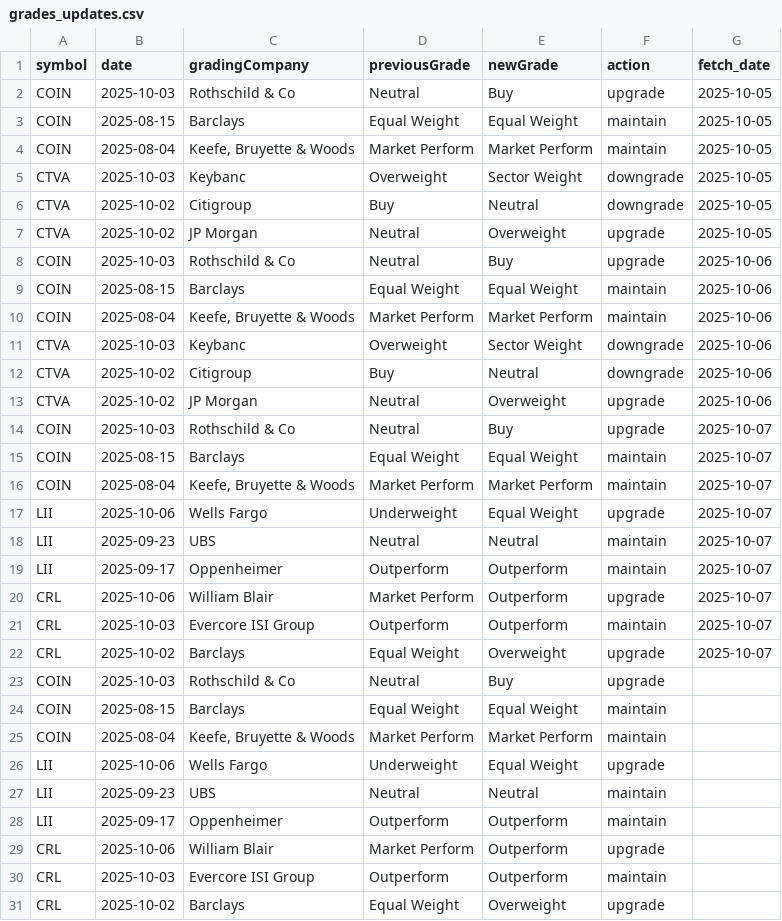
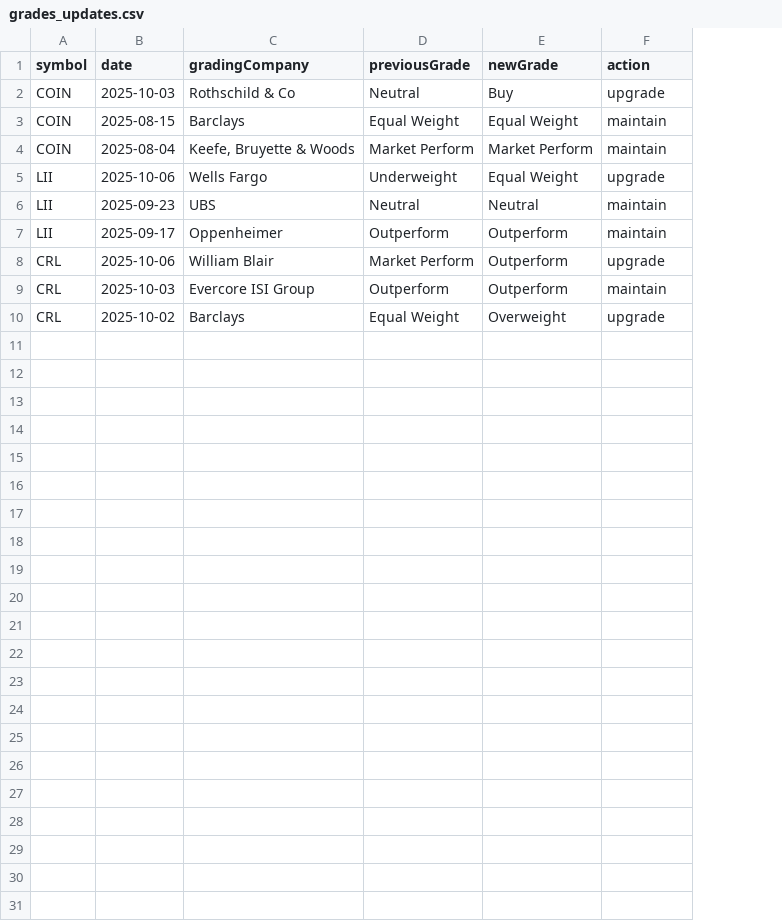
Before and after one commit to apujais007/api-nuggets, a CSV file: data/grades_updates.csv, drawn as a sheet; the diff names each change by its address in the sheet, - before the commit and + after, or states it on an @@ line.

Commit message:
Update grades_updates.csv

```diff
--- a/data/grades_updates.csv
+++ b/data/grades_updates.csv
-column G (fetch_date), rows 14-22: all 2025-10-07
-row 2: COIN | 2025-10-03 | Rothschild & Co | Neutral | Buy | upgrade | 2025-10-05
-row 3: COIN | 2025-08-15 | Barclays | Equal Weight | Equal Weight | maintain | 2025-10-05
-row 4: COIN | 2025-08-04 | Keefe, Bruyette & Woods | Market Perform | Market Perform | maintain | 2025-10-05
-row 5: CTVA | 2025-10-03 | Keybanc | Overweight | Sector Weight | downgrade | 2025-10-05
-row 6: CTVA | 2025-10-02 | Citigroup | Buy | Neutral | downgrade | 2025-10-05
-row 7: CTVA | 2025-10-02 | JP Morgan | Neutral | Overweight | upgrade | 2025-10-05
-row 8: COIN | 2025-10-03 | Rothschild & Co | Neutral | Buy | upgrade | 2025-10-06
-row 9: COIN | 2025-08-15 | Barclays | Equal Weight | Equal Weight | maintain | 2025-10-06
-row 10: COIN | 2025-08-04 | Keefe, Bruyette & Woods | Market Perform | Market Perform | maintain | 2025-10-06
-row 11: CTVA | 2025-10-03 | Keybanc | Overweight | Sector Weight | downgrade | 2025-10-06
-row 12: CTVA | 2025-10-02 | Citigroup | Buy | Neutral | downgrade | 2025-10-06
-row 13: CTVA | 2025-10-02 | JP Morgan | Neutral | Overweight | upgrade | 2025-10-06
-row 23: COIN | 2025-10-03 | Rothschild & Co | Neutral | Buy | upgrade
-row 24: COIN | 2025-08-15 | Barclays | Equal Weight | Equal Weight | maintain
-row 25: COIN | 2025-08-04 | Keefe, Bruyette & Woods | Market Perform | Market Perform | maintain
-row 26: LII | 2025-10-06 | Wells Fargo | Underweight | Equal Weight | upgrade
-row 27: LII | 2025-09-23 | UBS | Neutral | Neutral | maintain
-row 28: LII | 2025-09-17 | Oppenheimer | Outperform | Outperform | maintain
-row 29: CRL | 2025-10-06 | William Blair | Market Perform | Outperform | upgrade
-row 30: CRL | 2025-10-03 | Evercore ISI Group | Outperform | Outperform | maintain
-row 31: CRL | 2025-10-02 | Barclays | Equal Weight | Overweight | upgrade
```
